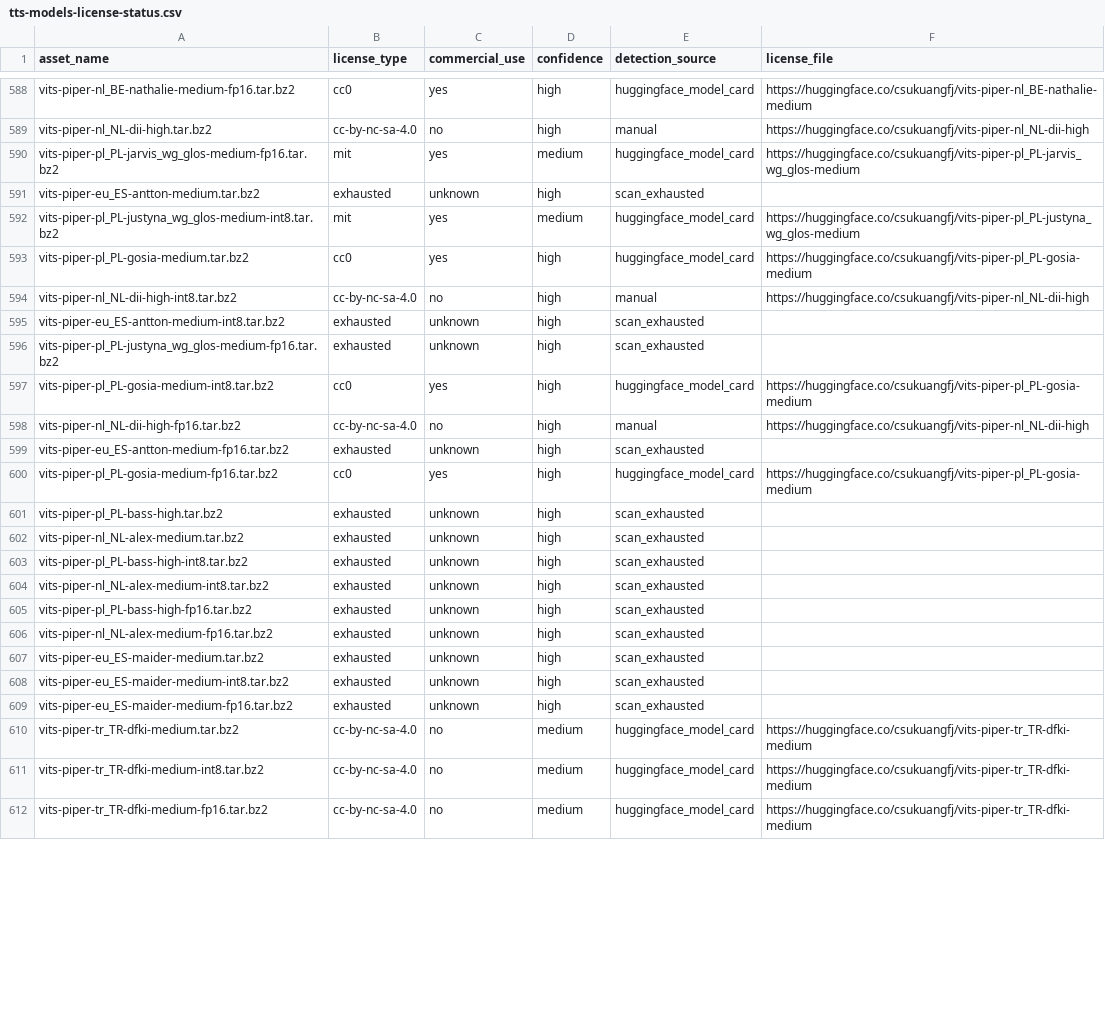
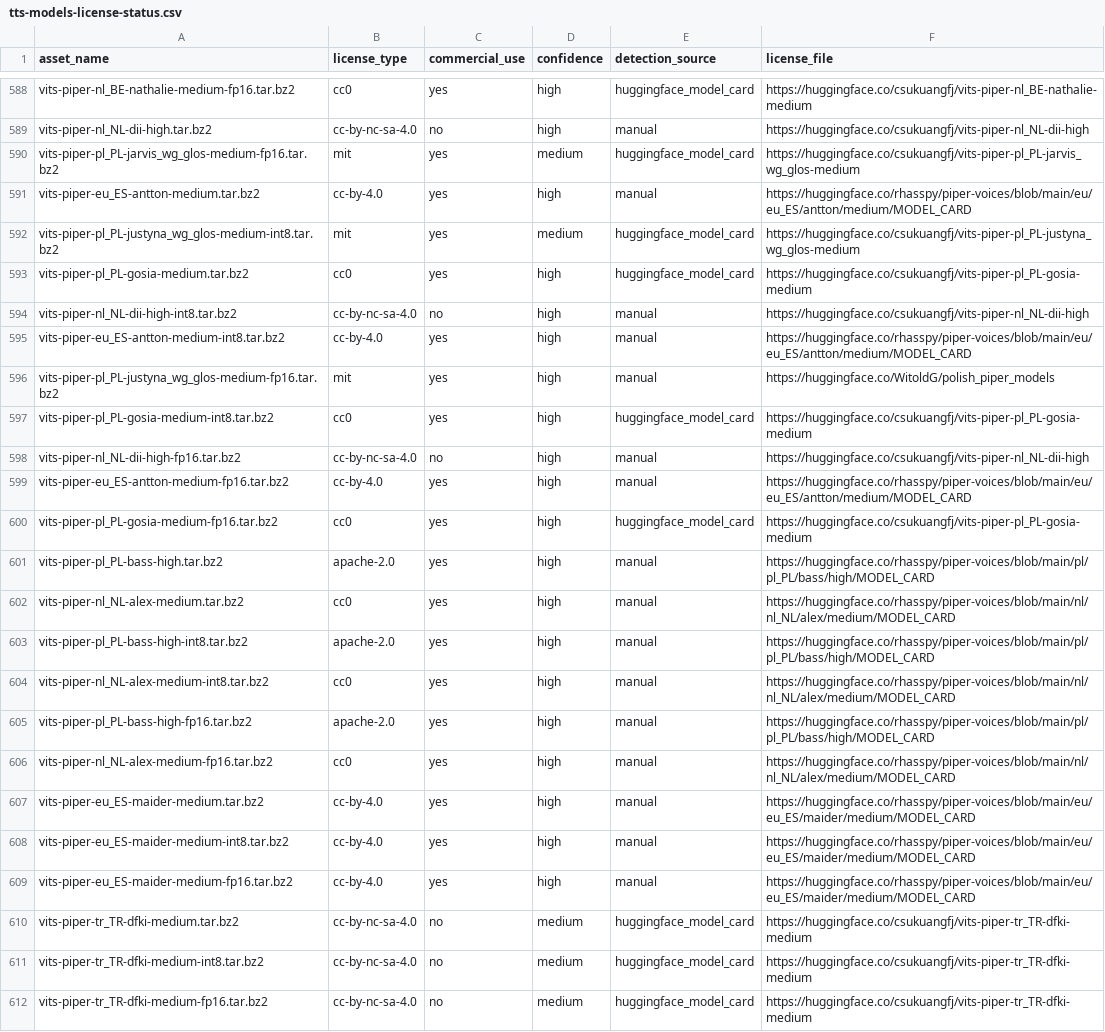
Before and after one commit to XDcobra/react-native-sherpa-onnx, a CSV file: android/src/main/assets/model_licenses/tts-models-license-status.csv, drawn as a sheet; only a part is shown, gaps mark what is left out; the diff covers the shown part only.

Commit message:
chore(licenses): synchronize ASR and TTS model license status CSV files across Android and iOS platforms

```diff
--- a/android/src/main/assets/model_licenses/tts-models-license-status.csv
+++ b/android/src/main/assets/model_licenses/tts-models-license-status.csv
@@ -591 +591 @@ vits-piper-pl_PL-jarvis_wg_glos-medium-fp16.tar.bz2,mit,yes,medium,huggingface_m
-vits-piper-eu_ES-antton-medium.tar.bz2,exhausted,unknown,high,scan_exhausted,
+vits-piper-eu_ES-antton-medium.tar.bz2,cc-by-4.0,yes,high,manual,https://huggingface.co/rhasspy/piper-voices/blob/main/eu/eu_ES/antton/medium/MODEL_CARD,
@@ -595,2 +595,2 @@ vits-piper-nl_NL-dii-high-int8.tar.bz2,cc-by-nc-sa-4.0,no,high,manual,https://hu
-vits-piper-eu_ES-antton-medium-int8.tar.bz2,exhausted,unknown,high,scan_exhausted,
-vits-piper-pl_PL-justyna_wg_glos-medium-fp16.tar.bz2,exhausted,unknown,high,scan_exhausted,
+vits-piper-eu_ES-antton-medium-int8.tar.bz2,cc-by-4.0,yes,high,manual,https://huggingface.co/rhasspy/piper-voices/blob/main/eu/eu_ES/antton/medium/MODEL_CARD,
+vits-piper-pl_PL-justyna_wg_glos-medium-fp16.tar.bz2,mit,yes,high,manual,https://huggingface.co/WitoldG/polish_piper_models,
@@ -599 +599 @@ vits-piper-nl_NL-dii-high-fp16.tar.bz2,cc-by-nc-sa-4.0,no,high,manual,https://hu
-vits-piper-eu_ES-antton-medium-fp16.tar.bz2,exhausted,unknown,high,scan_exhausted,
+vits-piper-eu_ES-antton-medium-fp16.tar.bz2,cc-by-4.0,yes,high,manual,https://huggingface.co/rhasspy/piper-voices/blob/main/eu/eu_ES/antton/medium/MODEL_CARD,
@@ -601,9 +601,9 @@ vits-piper-pl_PL-gosia-medium-fp16.tar.bz2,cc0,yes,high,huggingface_model_card,h
-vits-piper-pl_PL-bass-high.tar.bz2,exhausted,unknown,high,scan_exhausted,
-vits-piper-nl_NL-alex-medium.tar.bz2,exhausted,unknown,high,scan_exhausted,
-vits-piper-pl_PL-bass-high-int8.tar.bz2,exhausted,unknown,high,scan_exhausted,
-vits-piper-nl_NL-alex-medium-int8.tar.bz2,exhausted,unknown,high,scan_exhausted,
-vits-piper-pl_PL-bass-high-fp16.tar.bz2,exhausted,unknown,high,scan_exhausted,
-vits-piper-nl_NL-alex-medium-fp16.tar.bz2,exhausted,unknown,high,scan_exhausted,
-vits-piper-eu_ES-maider-medium.tar.bz2,exhausted,unknown,high,scan_exhausted,
-vits-piper-eu_ES-maider-medium-int8.tar.bz2,exhausted,unknown,high,scan_exhausted,
-vits-piper-eu_ES-maider-medium-fp16.tar.bz2,exhausted,unknown,high,scan_exhausted,
+vits-piper-pl_PL-bass-high.tar.bz2,apache-2.0,yes,high,manual,https://huggingface.co/rhasspy/piper-voices/blob/main/pl/pl_PL/bass/high/MODEL_CARD,
+vits-piper-nl_NL-alex-medium.tar.bz2,cc0,yes,high,manual,https://huggingface.co/rhasspy/piper-voices/blob/main/nl/nl_NL/alex/medium/MODEL_CARD,
+vits-piper-pl_PL-bass-high-int8.tar.bz2,apache-2.0,yes,high,manual,https://huggingface.co/rhasspy/piper-voices/blob/main/pl/pl_PL/bass/high/MODEL_CARD,
+vits-piper-nl_NL-alex-medium-int8.tar.bz2,cc0,yes,high,manual,https://huggingface.co/rhasspy/piper-voices/blob/main/nl/nl_NL/alex/medium/MODEL_CARD,
+vits-piper-pl_PL-bass-high-fp16.tar.bz2,apache-2.0,yes,high,manual,https://huggingface.co/rhasspy/piper-voices/blob/main/pl/pl_PL/bass/high/MODEL_CARD,
+vits-piper-nl_NL-alex-medium-fp16.tar.bz2,cc0,yes,high,manual,https://huggingface.co/rhasspy/piper-voices/blob/main/nl/nl_NL/alex/medium/MODEL_CARD,
+vits-piper-eu_ES-maider-medium.tar.bz2,cc-by-4.0,yes,high,manual,https://huggingface.co/rhasspy/piper-voices/blob/main/eu/eu_ES/maider/medium/MODEL_CARD,
+vits-piper-eu_ES-maider-medium-int8.tar.bz2,cc-by-4.0,yes,high,manual,https://huggingface.co/rhasspy/piper-voices/blob/main/eu/eu_ES/maider/medium/MODEL_CARD,
+vits-piper-eu_ES-maider-medium-fp16.tar.bz2,cc-by-4.0,yes,high,manual,https://huggingface.co/rhasspy/piper-voices/blob/main/eu/eu_ES/maider/medium/MODEL_CARD,
```
Also changed, not shown: 72 edited cells elsewhere in this file, android/src/main/assets/model_licenses/asr-models-license-status.csv, ios/Resources/model_licenses/asr-models-license-status.csv, 1 other file.
